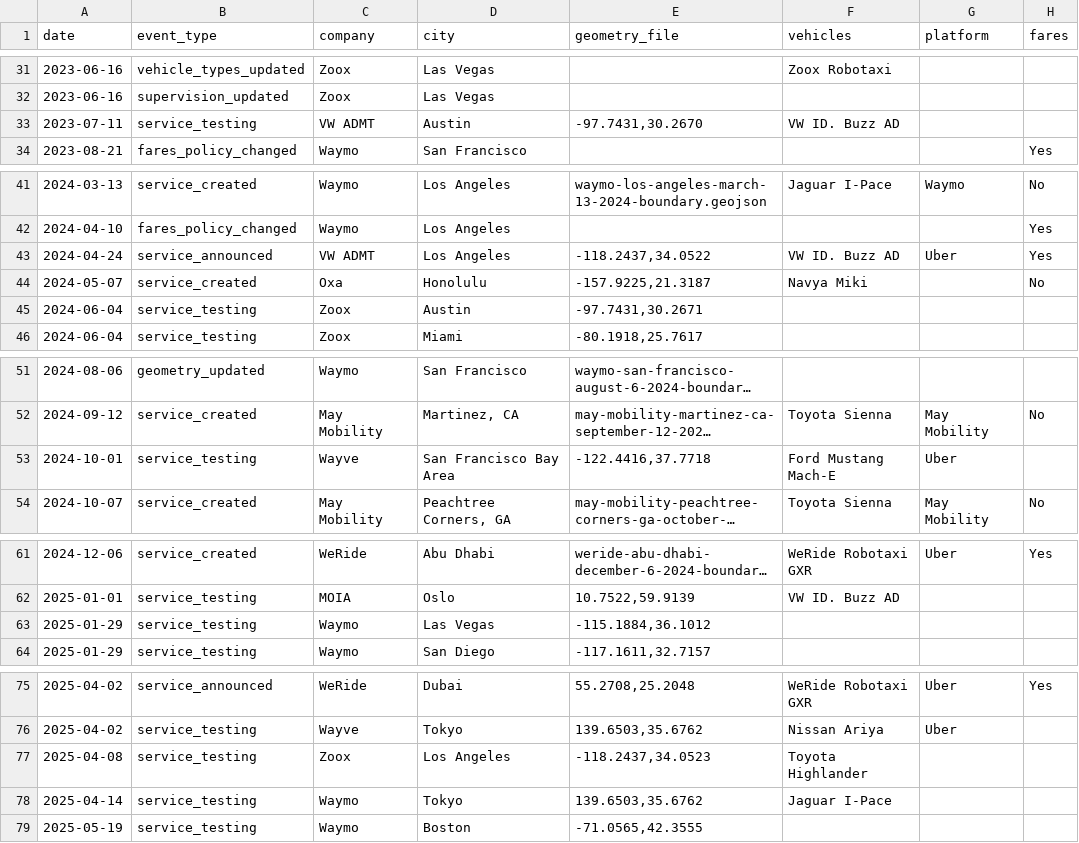
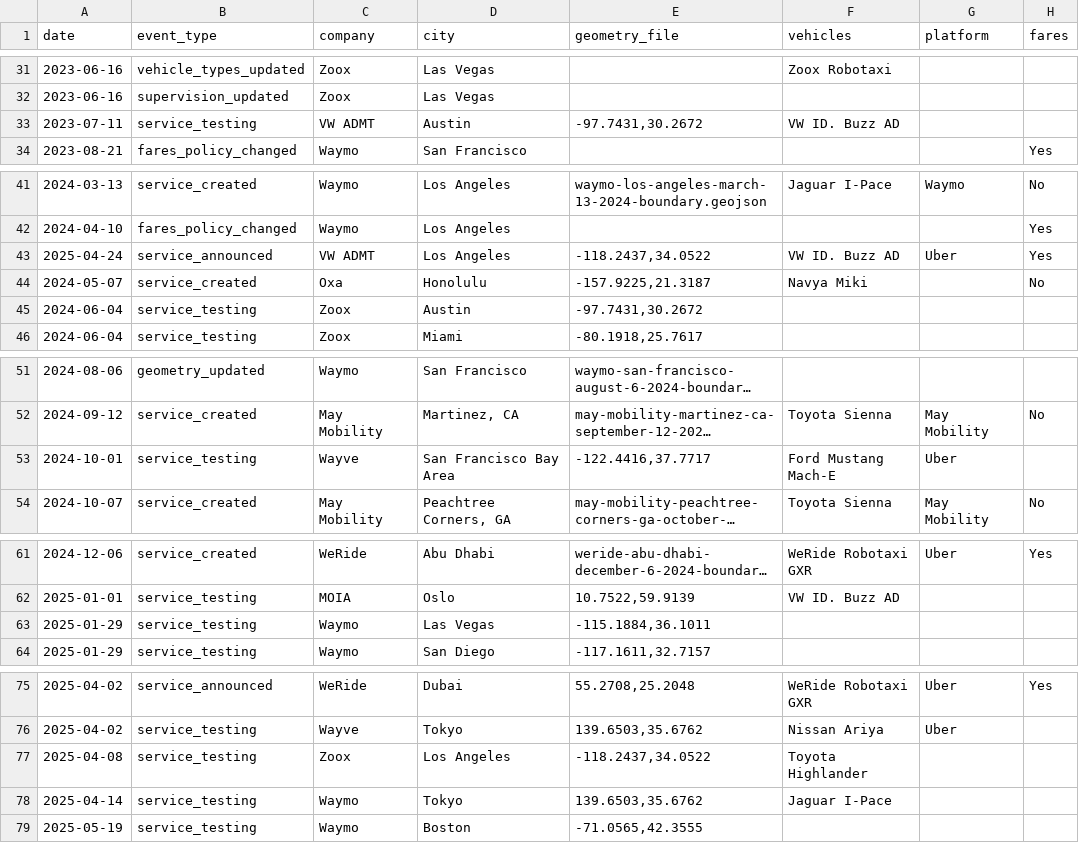
Before and after one commit to jacksonlester/av-map-data, a CSV file: events.csv, drawn as a sheet; only a part is shown, gaps mark what is left out; long unchanged cells end in …; the diff covers the shown part only; the diff names each change by its address in the sheet, - before the commit and + after, or states it on an @@ line.

Commit message:
fixing data

```diff
--- a/events.csv
+++ b/events.csv
-E33 (geometry_file): -97.7431,30.2670
+E33 (geometry_file): -97.7431,30.2672
-A43 (date): 2024-04-24
+A43 (date): 2025-04-24
-E45 (geometry_file): -97.7431,30.2671
+E45 (geometry_file): -97.7431,30.2672
-E53 (geometry_file): -122.4416,37.7718
+E53 (geometry_file): -122.4416,37.7717
-E63 (geometry_file): -115.1884,36.1012
+E63 (geometry_file): -115.1884,36.1011
-E77 (geometry_file): -118.2437,34.0523
+E77 (geometry_file): -118.2437,34.0522
```
Also changed, not shown: 2 edited cells elsewhere in this file.
